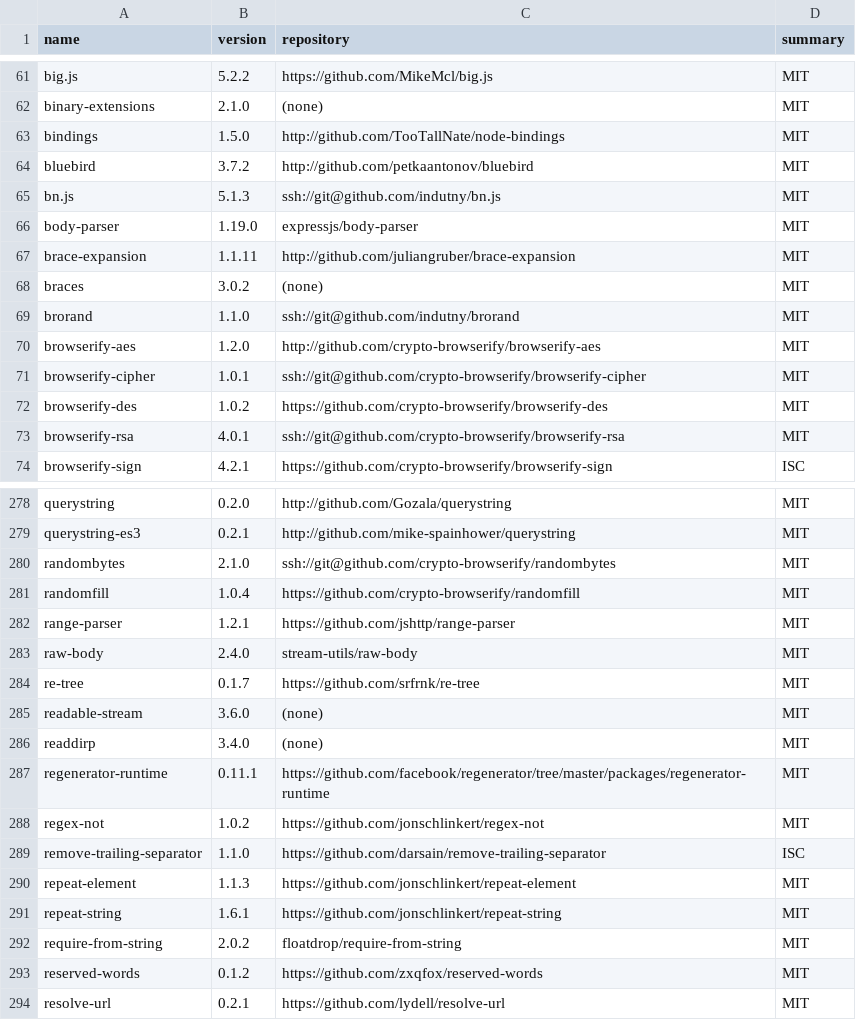
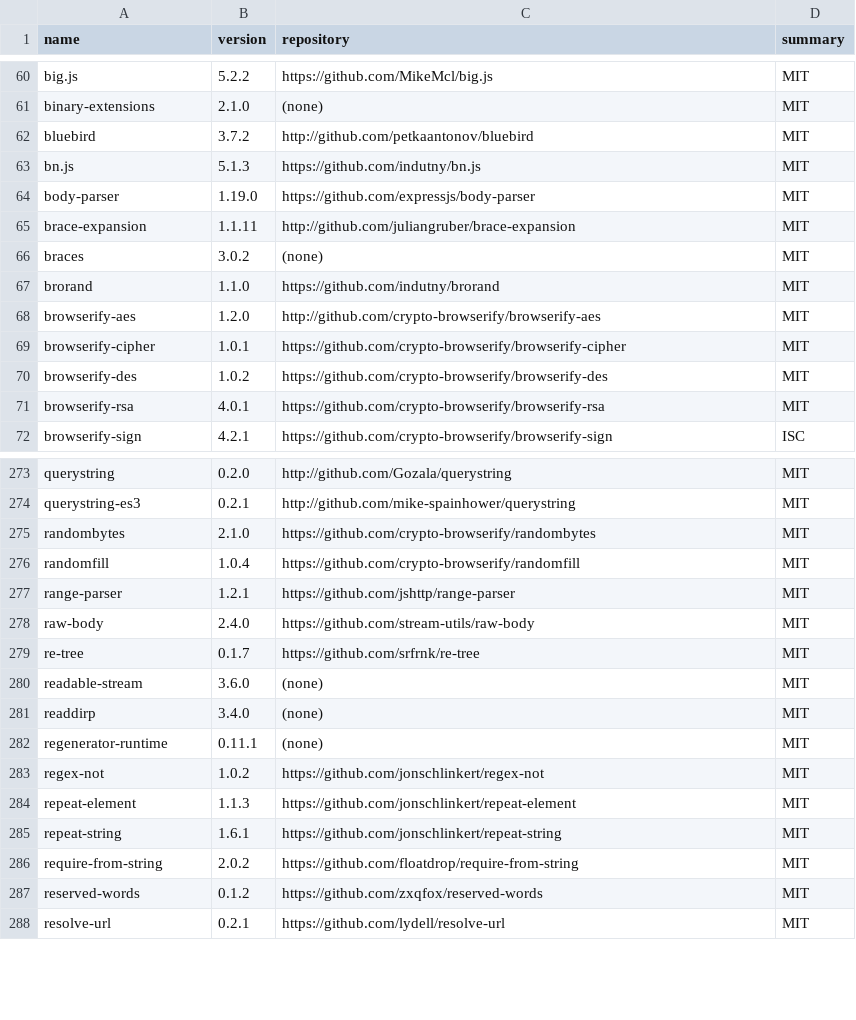
Before and after one commit to eblocker/eblocker, a CSV file: eblocker-ui/src/settings/app/components/openSourceLicenses/raw/javascript-dependencies.csv, drawn as a sheet; only a part is shown, gaps mark what is left out; the diff covers the shown part only.

Commit message:
Normalize repository links to JS libraries

```diff
--- a/eblocker-ui/src/settings/app/components/openSourceLicenses/raw/javascript-dependencies.csv
+++ b/eblocker-ui/src/settings/app/components/openSourceLicenses/raw/javascript-dependencies.csv
@@ -62,13 +61,12 @@
 "binary-extensions","2.1.0","(none)","MIT"
-"bindings","1.5.0","http://github.com/TooTallNate/node-bindings","MIT"
 "bluebird","3.7.2","http://github.com/petkaantonov/bluebird","MIT"
-"bn.js","5.1.3","ssh://git@github.com/indutny/bn.js","MIT"
-"body-parser","1.19.0","expressjs/body-parser","MIT"
+"bn.js","5.1.3","https://github.com/indutny/bn.js","MIT"
+"body-parser","1.19.0","https://github.com/expressjs/body-parser","MIT"
 "brace-expansion","1.1.11","http://github.com/juliangruber/brace-expansion","MIT"
 "braces","3.0.2","(none)","MIT"
-"brorand","1.1.0","ssh://git@github.com/indutny/brorand","MIT"
+"brorand","1.1.0","https://github.com/indutny/brorand","MIT"
 "browserify-aes","1.2.0","http://github.com/crypto-browserify/browserify-aes","MIT"
-"browserify-cipher","1.0.1","ssh://git@github.com/crypto-browserify/browserify-cipher","MIT"
+"browserify-cipher","1.0.1","https://github.com/crypto-browserify/browserify-cipher","MIT"
 "browserify-des","1.0.2","https://github.com/crypto-browserify/browserify-des","MIT"
-"browserify-rsa","4.0.1","ssh://git@github.com/crypto-browserify/browserify-rsa","MIT"
+"browserify-rsa","4.0.1","https://github.com/crypto-browserify/browserify-rsa","MIT"
 "browserify-sign","4.2.1","https://github.com/crypto-browserify/browserify-sign","ISC"
@@ -279,6 +274,6 @@
 "querystring-es3","0.2.1","http://github.com/mike-spainhower/querystring","MIT"
-"randombytes","2.1.0","ssh://git@github.com/crypto-browserify/randombytes","MIT"
+"randombytes","2.1.0","https://github.com/crypto-browserify/randombytes","MIT"
 "randomfill","1.0.4","https://github.com/crypto-browserify/randomfill","MIT"
 "range-parser","1.2.1","https://github.com/jshttp/range-parser","MIT"
-"raw-body","2.4.0","stream-utils/raw-body","MIT"
+"raw-body","2.4.0","https://github.com/stream-utils/raw-body","MIT"
 "re-tree","0.1.7","https://github.com/srfrnk/re-tree","MIT"
@@ -286,8 +281,7 @@
 "readdirp","3.4.0","(none)","MIT"
-"regenerator-runtime","0.11.1","https://github.com/facebook/regenerator/tree/master/packages/regenerator-runtime","MIT"
+"regenerator-runtime","0.11.1","(none)","MIT"
 "regex-not","1.0.2","https://github.com/jonschlinkert/regex-not","MIT"
-"remove-trailing-separator","1.1.0","https://github.com/darsain/remove-trailing-separator","ISC"
 "repeat-element","1.1.3","https://github.com/jonschlinkert/repeat-element","MIT"
 "repeat-string","1.6.1","https://github.com/jonschlinkert/repeat-string","MIT"
-"require-from-string","2.0.2","floatdrop/require-from-string","MIT"
+"require-from-string","2.0.2","https://github.com/floatdrop/require-from-string","MIT"
 "reserved-words","0.1.2","https://github.com/zxqfox/reserved-words","MIT"
```
Also changed, not shown: 6 removed rows and 33 edited cells elsewhere in this file, 3 other files.
